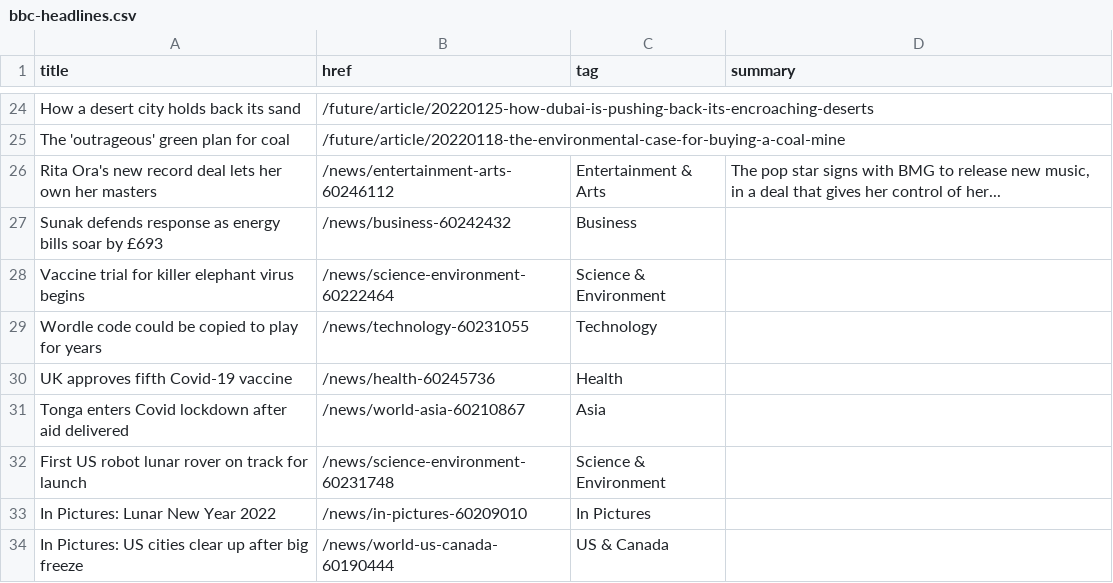
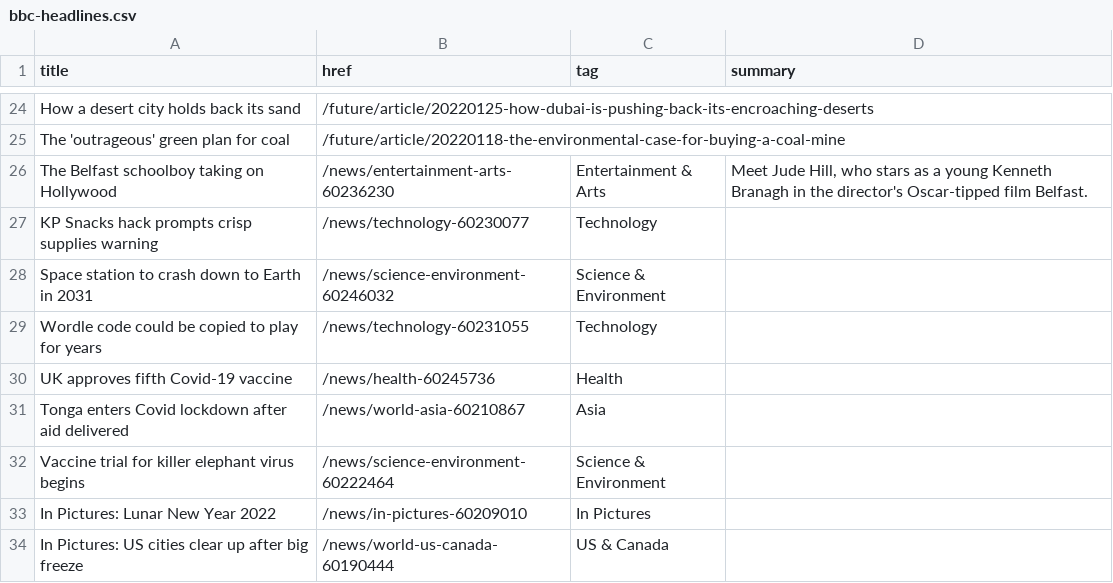
Before and after one commit to jsoma/autoscraper-changes, a CSV file: bbc-headlines.csv, drawn as a sheet; only a part is shown, gaps mark what is left out; the diff covers the shown part only.

```diff
--- a/bbc-headlines.csv
+++ b/bbc-headlines.csv
@@ -25,5 +25,5 @@ How a desert city holds back its sand,/future/article/20220125-how-dubai-is-push
 The 'outrageous' green plan for coal,/future/article/20220118-the-environmental-case-for-buying-a-coal-mine,,
-Rita Ora's new record deal lets her own her masters,/news/entertainment-arts-60246112,Entertainment & Arts,"The pop star signs with BMG to release new music, in a deal that gives her control of her..."
-Sunak defends response as energy bills soar by £693,/news/business-60242432,Business,
-Vaccine trial for killer elephant virus begins,/news/science-environment-60222464,Science & Environment,
+The Belfast schoolboy taking on Hollywood,/news/entertainment-arts-60236230,Entertainment & Arts,"Meet Jude Hill, who stars as a young Kenneth Branagh in the director's Oscar-tipped film Belfast."
+KP Snacks hack prompts crisp supplies warning,/news/technology-60230077,Technology,
+Space station to crash down to Earth in 2031,/news/science-environment-60246032,Science & Environment,
 Wordle code could be copied to play for years,/news/technology-60231055,Technology,
@@ -31,3 +31,3 @@ UK approves fifth Covid-19 vaccine,/news/health-60245736,Health,
 Tonga enters Covid lockdown after aid delivered,/news/world-asia-60210867,Asia,
-First US robot lunar rover on track for launch,/news/science-environment-60231748,Science & Environment,
+Vaccine trial for killer elephant virus begins,/news/science-environment-60222464,Science & Environment,
 In Pictures: Lunar New Year 2022,/news/in-pictures-60209010,In Pictures,
```
Also changed, not shown: 7 added rows, 7 removed rows and 16 edited cells elsewhere in this file.
